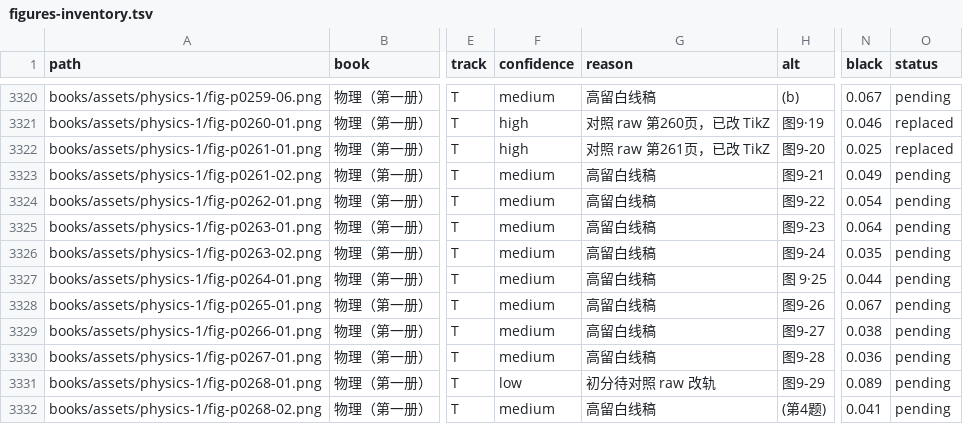
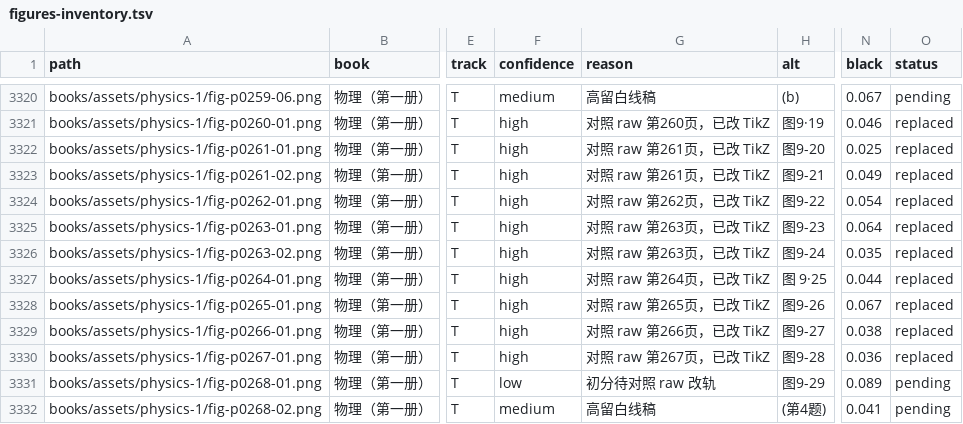
Before and after one commit to kenyon-wong/shulihua-tex, a TSV file: docs/figures-inventory.tsv, drawn as a sheet; only a part is shown, gaps mark what is left out; the diff names each change by its address in the sheet, - before the commit and + after, or states it on an @@ line.

Commit message:
物理（第一册）: replace 8 track T force diagrams with TikZ.

```diff
--- a/docs/figures-inventory.tsv
+++ b/docs/figures-inventory.tsv
-F3323:F3330 (confidence): medium
+F3323:F3330 (confidence): high
-G3323 (reason): 高留白线稿
+G3323 (reason): 对照 raw 第261页，已改 TikZ
-O3323:O3330 (status): pending
+O3323:O3330 (status): replaced
-G3324 (reason): 高留白线稿
+G3324 (reason): 对照 raw 第262页，已改 TikZ
-G3325:G3326 (reason): 高留白线稿
+G3325:G3326 (reason): 对照 raw 第263页，已改 TikZ
-G3327 (reason): 高留白线稿
+G3327 (reason): 对照 raw 第264页，已改 TikZ
-G3328 (reason): 高留白线稿
+G3328 (reason): 对照 raw 第265页，已改 TikZ
-G3329 (reason): 高留白线稿
+G3329 (reason): 对照 raw 第266页，已改 TikZ
-G3330 (reason): 高留白线稿
+G3330 (reason): 对照 raw 第267页，已改 TikZ
```
Also changed, not shown: 1 other file.
